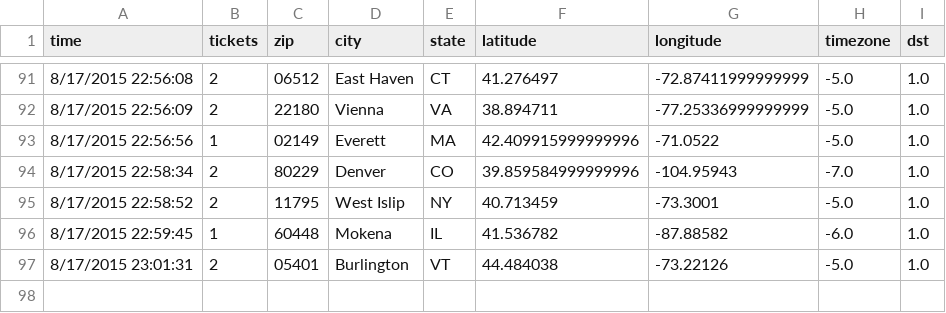
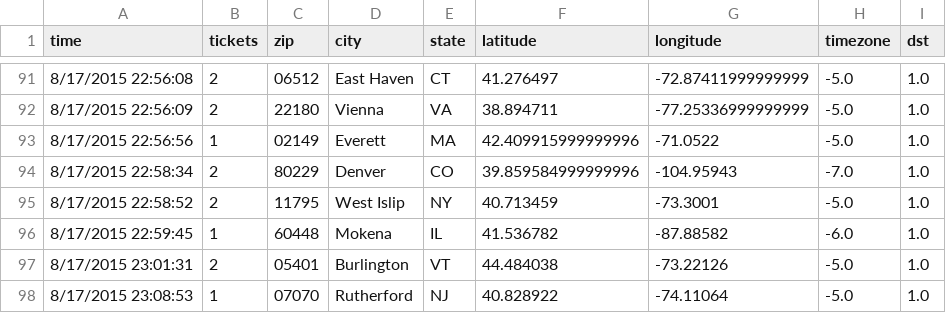
Before and after one commit to magnaball/magnaball.github.com, a CSV file: scripts/data/magnaball.csv, drawn as a sheet; only a part is shown, gaps mark what is left out; the diff names each change by its address in the sheet, - before the commit and + after, or states it on an @@ line.

```diff
--- a/scripts/data/magnaball.csv
+++ b/scripts/data/magnaball.csv
+row 98: 8/17/2015 23:08:53 | 1 | 07070 | Rutherford | NJ | 40.828922 | -74.11064 | -5.0 | 1.0
```
Also changed, not shown: 4 other files.
